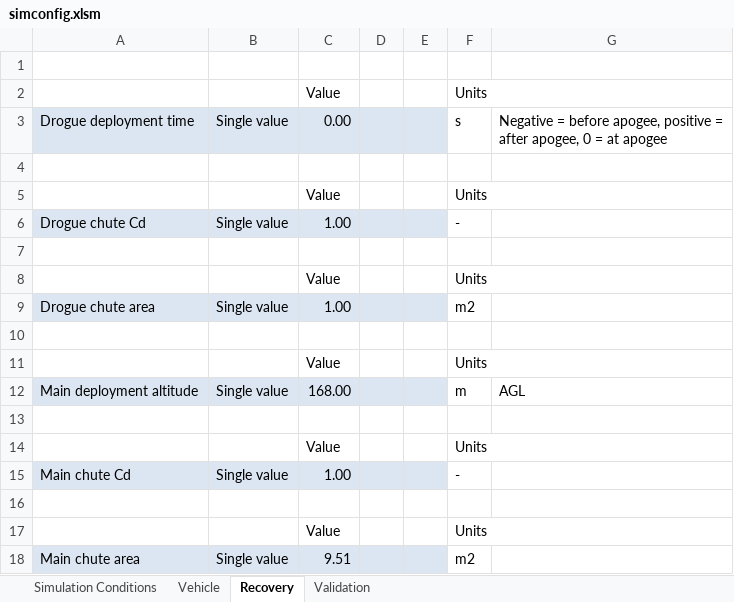
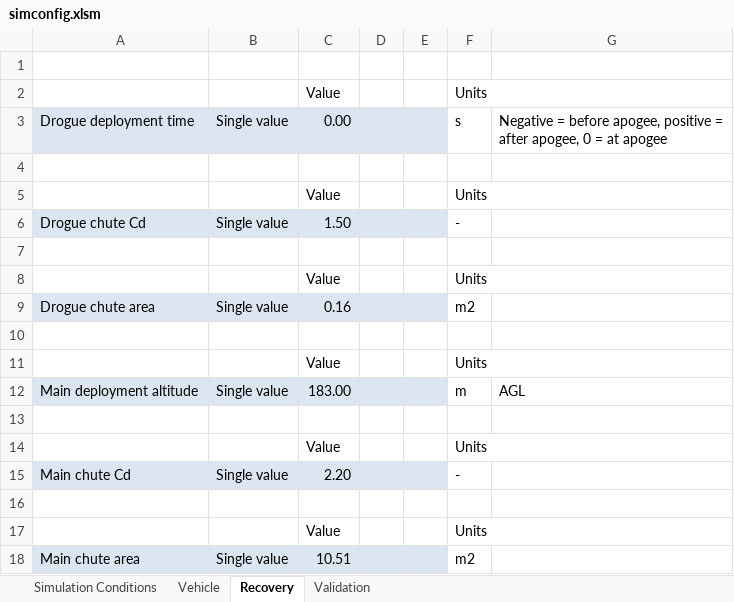
Before and after one commit to UAH-CRW/Simulation, an Excel workbook: simconfig.xlsm, sheet Recovery, drawn as a sheet; values as stored, in another font and other column widths than the file's, no borders; the diff names each change by its address in the sheet, - before the commit and + after, or states it on an @@ line.

```diff
--- a/simconfig.xlsm (sheet Recovery)
+++ b/simconfig.xlsm (sheet Recovery)
-C6: 1.00
+C6: 1.50
-C9: 1.00
+C9: 0.16
-C12: 168.00
+C12: 183.00
-C15: 1.00
+C15: 2.20
-C18: 9.51
+C18: 10.51
```
Also changed, not shown: sheet Vehicle, sheet Simulation Conditions, 6 other files.
